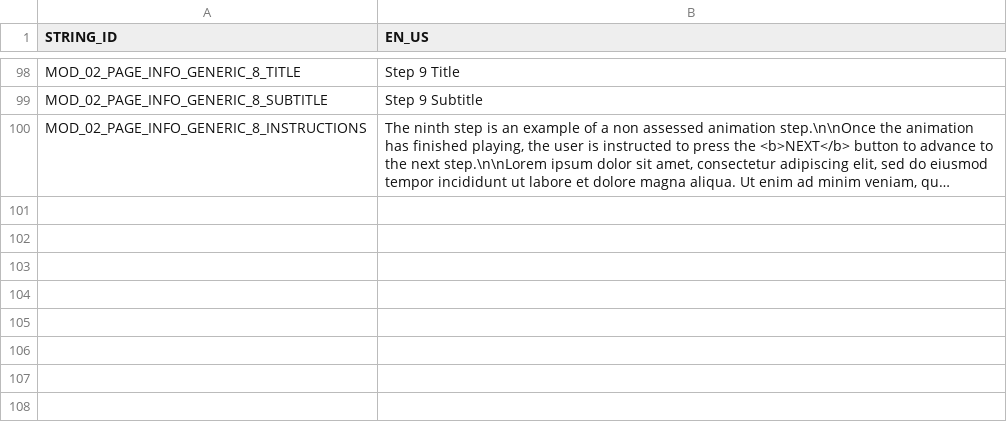
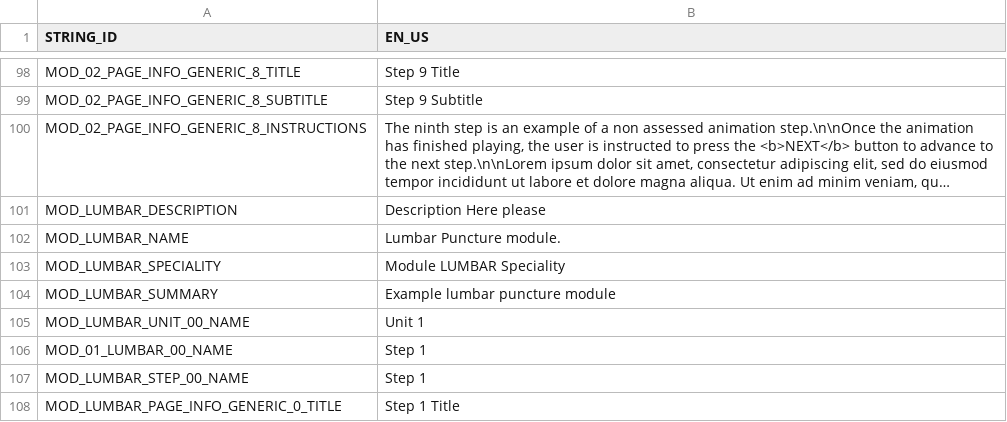
Before and after one commit to EOHanlon243/lumbar-puncture, a CSV file: Assets/FVR/FvrApplication/Localisation/CSVs/FvrApplicationLocalisation.csv, drawn as a sheet; only a part is shown, gaps mark what is left out; long unchanged cells end in …; the diff names each change by its address in the sheet, - before the commit and + after, or states it on an @@ line.

Commit message:
Custom Module
- Added custom module for project to be in.

```diff
--- a/Assets/FVR/FvrApplication/Localisation/CSVs/FvrApplicationLocalisation.csv
+++ b/Assets/FVR/FvrApplication/Localisation/CSVs/FvrApplicationLocalisation.csv
+row 101: MOD_LUMBAR_DESCRIPTION | Description Here please
+row 102: MOD_LUMBAR_NAME | Lumbar Puncture module.
+row 103: MOD_LUMBAR_SPECIALITY | Module LUMBAR Speciality
+row 104: MOD_LUMBAR_SUMMARY | Example lumbar puncture module
+row 105: MOD_LUMBAR_UNIT_00_NAME | Unit 1
+row 106: MOD_01_LUMBAR_00_NAME | Step 1
+row 107: MOD_LUMBAR_STEP_00_NAME | Step 1
+row 108: MOD_LUMBAR_PAGE_INFO_GENERIC_0_TITLE | Step 1 Title
```
Also changed, not shown: 35 other files.
